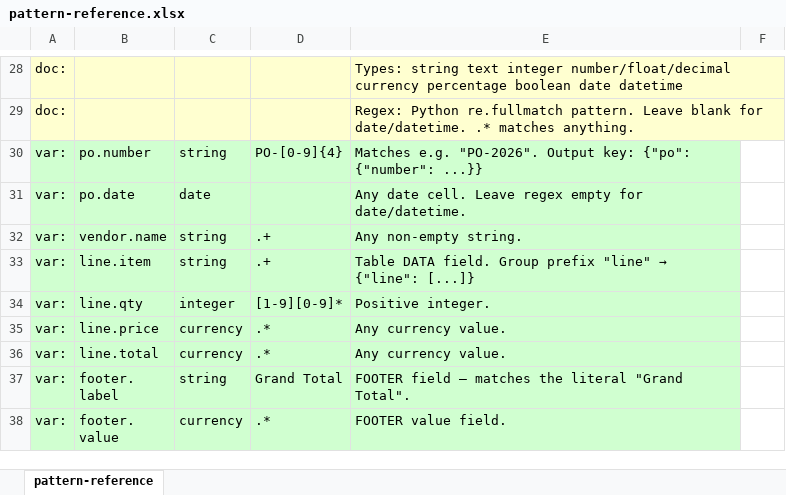
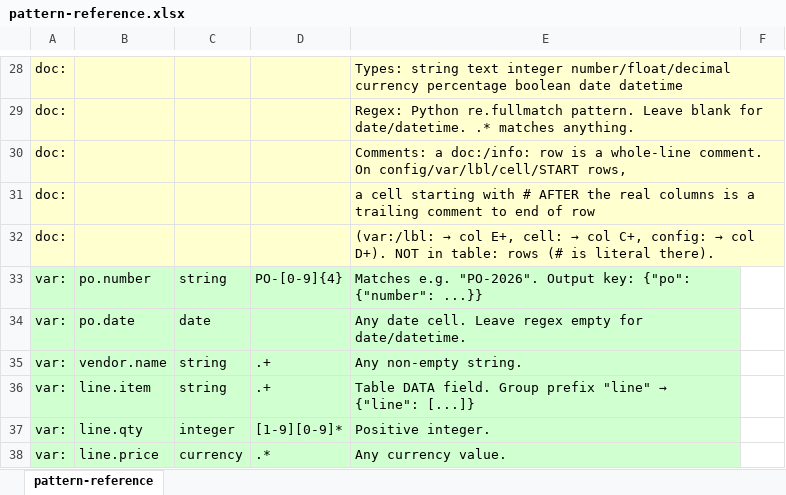
Before and after one commit to scpg/grepxcel, an Excel workbook: docs/pattern-reference.xlsx, sheet pattern-reference, drawn as a sheet; only a part is shown, gaps mark what is left out; the shorter side is filled out with more unchanged rows; values as stored, in another font and other column widths than the file's, no borders; the diff names each change by its address in the sheet, - before the commit and + after, or states it on an @@ line.

```diff
--- a/docs/pattern-reference.xlsx (sheet pattern-reference)
+++ b/docs/pattern-reference.xlsx (sheet pattern-reference)
+row 30: doc: |  |  |  | Comments: a doc:/info: row is a whole-line comment. On config/var/lbl/cell/START rows,
+row 31: doc: |  |  |  | a cell starting with # AFTER the real columns is a trailing comment to end of row
+row 32: doc: |  |  |  | (var:/lbl: → col E+, cell: → col C+, config: → col D+). NOT in table: rows (# is literal there).
```
Also changed, not shown: 4 other files.
